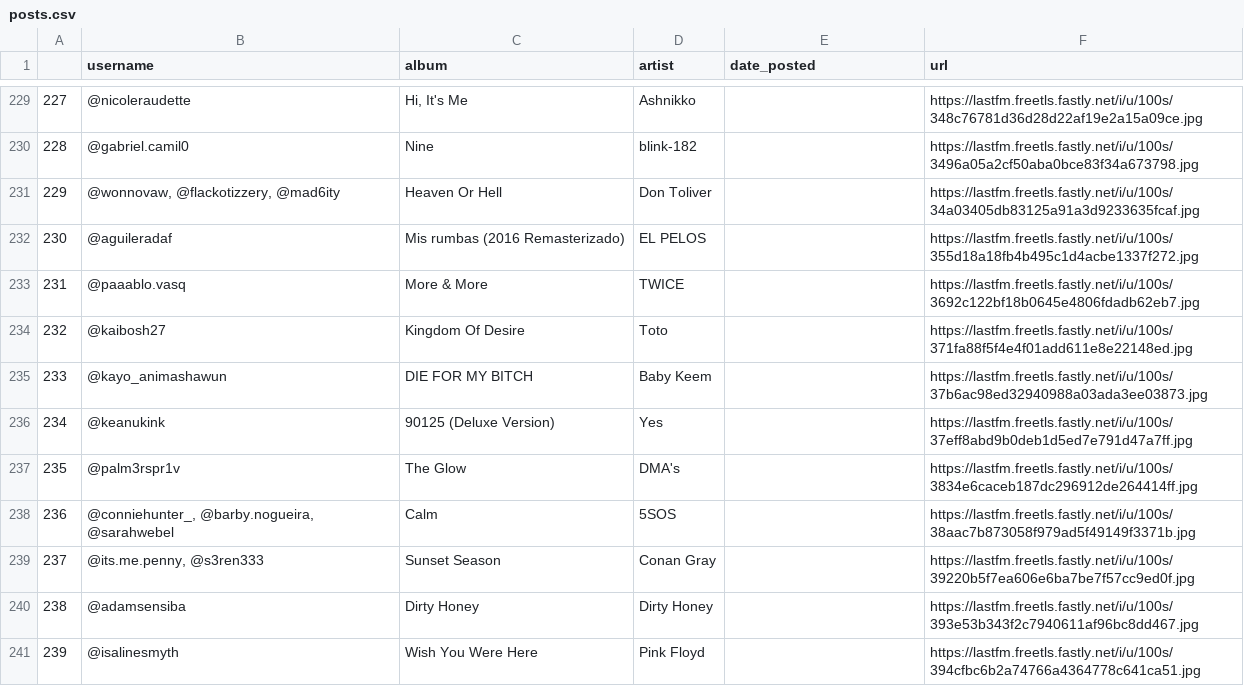
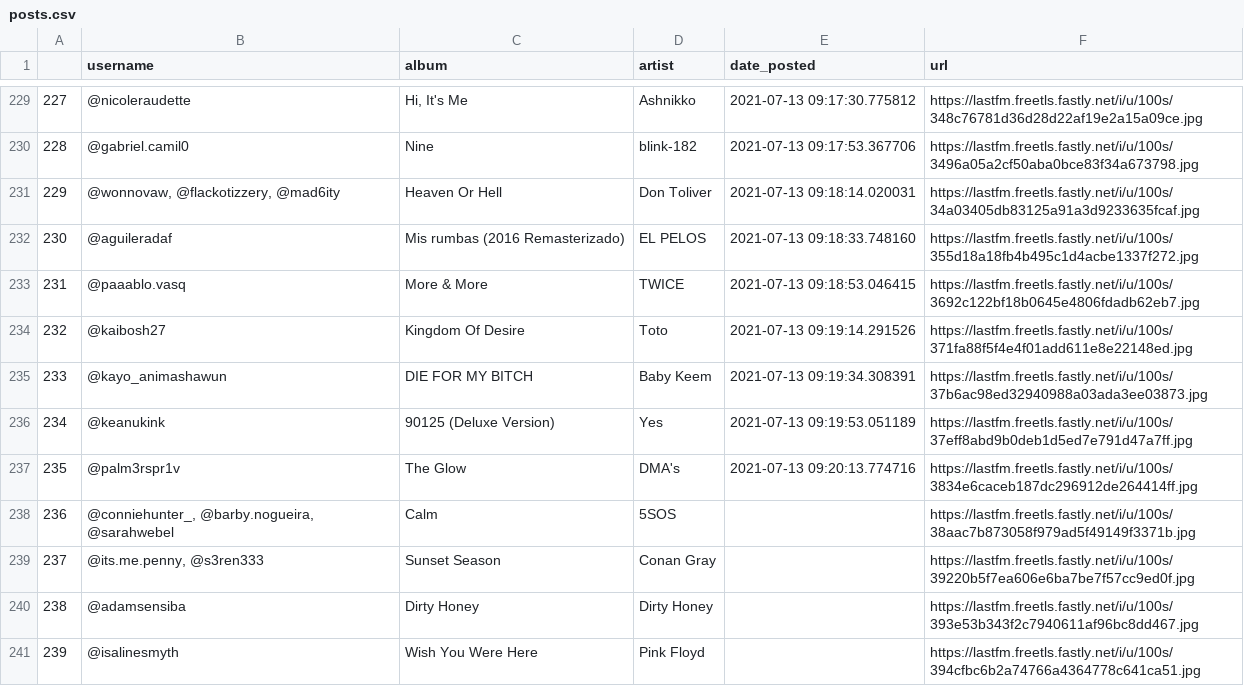
Before and after one commit to tybens/chandlers-instagram-bot, a CSV file: data/posts.csv, drawn as a sheet; only a part is shown, gaps mark what is left out; the diff covers the shown part only.

```diff
--- a/data/posts.csv
+++ b/data/posts.csv
@@ -229,10 +229,10 @@
-227,@nicoleraudette,"Hi, It's Me",Ashnikko,,https://lastfm.freetls.fastly.net/i/u/100s/348c76781d36d28d22af19e2a15a09ce.jpg
-228,@gabriel.camil0,Nine,blink-182,,https://lastfm.freetls.fastly.net/i/u/100s/3496a05a2cf50aba0bce83f34a673798.jpg
-229,"@wonnovaw, @flackotizzery, @mad6ity",Heaven Or Hell,Don Toliver,,https://lastfm.freetls.fastly.net/i/u/100s/34a03405db83125a91a3d9233635fcaf.jpg
-230,@aguileradaf,Mis rumbas (2016 Remasterizado),EL PELOS,,https://lastfm.freetls.fastly.net/i/u/100s/355d18a18fb4b495c1d4acbe1337f272.jpg
-231,@paaablo.vasq,More & More,TWICE,,https://lastfm.freetls.fastly.net/i/u/100s/3692c122bf18b0645e4806fdadb62eb7.jpg
-232,@kaibosh27,Kingdom Of Desire,Toto,,https://lastfm.freetls.fastly.net/i/u/100s/371fa88f5f4e4f01add611e8e22148ed.jpg
-233,@kayo_animashawun,DIE FOR MY BITCH,Baby Keem,,https://lastfm.freetls.fastly.net/i/u/100s/37b6ac98ed32940988a03ada3ee03873.jpg
-234,@keanukink,90125 (Deluxe Version),Yes,,https://lastfm.freetls.fastly.net/i/u/100s/37eff8abd9b0deb1d5ed7e791d47a7ff.jpg
-235,@palm3rspr1v,The Glow,DMA's,,https://lastfm.freetls.fastly.net/i/u/100s/3834e6caceb187dc296912de264414ff.jpg
+227,@nicoleraudette,"Hi, It's Me",Ashnikko,2021-07-13 09:17:30.775812,https://lastfm.freetls.fastly.net/i/u/100s/348c76781d36d28d22af19e2a15a09ce.jpg
+228,@gabriel.camil0,Nine,blink-182,2021-07-13 09:17:53.367706,https://lastfm.freetls.fastly.net/i/u/100s/3496a05a2cf50aba0bce83f34a673798.jpg
+229,"@wonnovaw, @flackotizzery, @mad6ity",Heaven Or Hell,Don Toliver,2021-07-13 09:18:14.020031,https://lastfm.freetls.fastly.net/i/u/100s/34a03405db83125a91a3d9233635fcaf.jpg
+230,@aguileradaf,Mis rumbas (2016 Remasterizado),EL PELOS,2021-07-13 09:18:33.748160,https://lastfm.freetls.fastly.net/i/u/100s/355d18a18fb4b495c1d4acbe1337f272.jpg
+231,@paaablo.vasq,More & More,TWICE,2021-07-13 09:18:53.046415,https://lastfm.freetls.fastly.net/i/u/100s/3692c122bf18b0645e4806fdadb62eb7.jpg
+232,@kaibosh27,Kingdom Of Desire,Toto,2021-07-13 09:19:14.291526,https://lastfm.freetls.fastly.net/i/u/100s/371fa88f5f4e4f01add611e8e22148ed.jpg
+233,@kayo_animashawun,DIE FOR MY BITCH,Baby Keem,2021-07-13 09:19:34.308391,https://lastfm.freetls.fastly.net/i/u/100s/37b6ac98ed32940988a03ada3ee03873.jpg
+234,@keanukink,90125 (Deluxe Version),Yes,2021-07-13 09:19:53.051189,https://lastfm.freetls.fastly.net/i/u/100s/37eff8abd9b0deb1d5ed7e791d47a7ff.jpg
+235,@palm3rspr1v,The Glow,DMA's,2021-07-13 09:20:13.774716,https://lastfm.freetls.fastly.net/i/u/100s/3834e6caceb187dc296912de264414ff.jpg
 236,"@conniehunter_, @barby.nogueira, @sarahwebel",Calm,5SOS,,https://lastfm.freetls.fastly.net/i/u/100s/38aac7b873058f979ad5f49149f3371b.jpg
```
Also changed, not shown: 27 edited cells elsewhere in this file, 3 other files.
